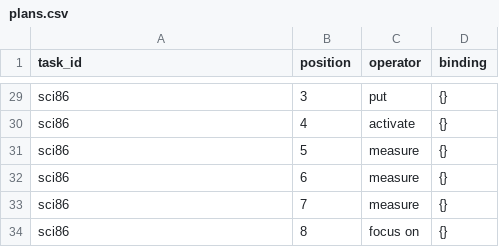
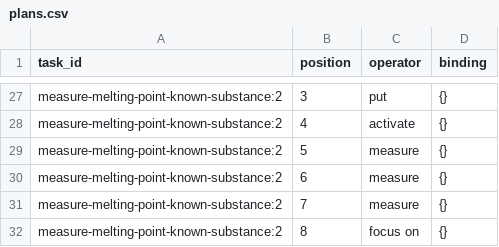
Before and after one commit to dinaftc/DB4ExpReuse, a CSV file: data/scienceworld/plans.csv, drawn as a sheet; only a part is shown, gaps mark what is left out; addresses are those after the commit; the diff covers the shown part only; the diff names each change by its address in the sheet, - before the commit and + after, or states it on an @@ line.

```diff
--- a/data/scienceworld/plans.csv
+++ b/data/scienceworld/plans.csv
-A27:A32 (task_id): sci86
+A27:A32 (task_id): measure-melting-point-known-substance:2
```
Also changed, not shown: 2 removed rows and 27 edited cells elsewhere in this file, data/scienceworld/tasks.csv, data/scienceworld/traces.csv, 11 other files.
